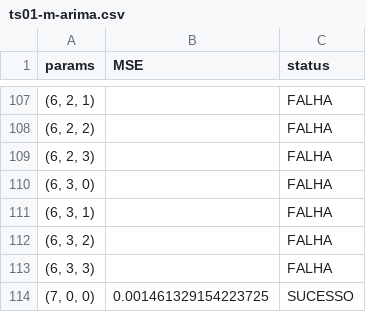
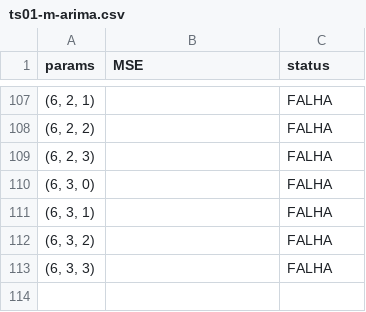
Before and after one commit to jorgealmeidajr/tcc-senai-timeseries, a CSV file: output/ts01-m-arima.csv, drawn as a sheet; only a part is shown, gaps mark what is left out; the diff names each change by its address in the sheet, - before the commit and + after, or states it on an @@ line.

```diff
--- a/output/ts01-m-arima.csv
+++ b/output/ts01-m-arima.csv
-row 114: (7, 0, 0) | 0.001461329154223725 | SUCESSO
```
Also changed, not shown: output/ts01-m2-arima.csv, 3 other files.
